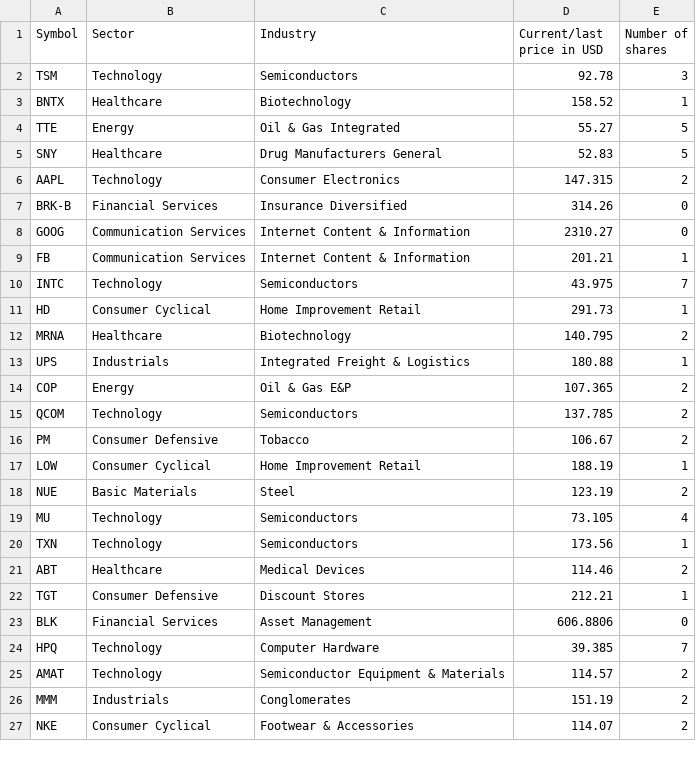
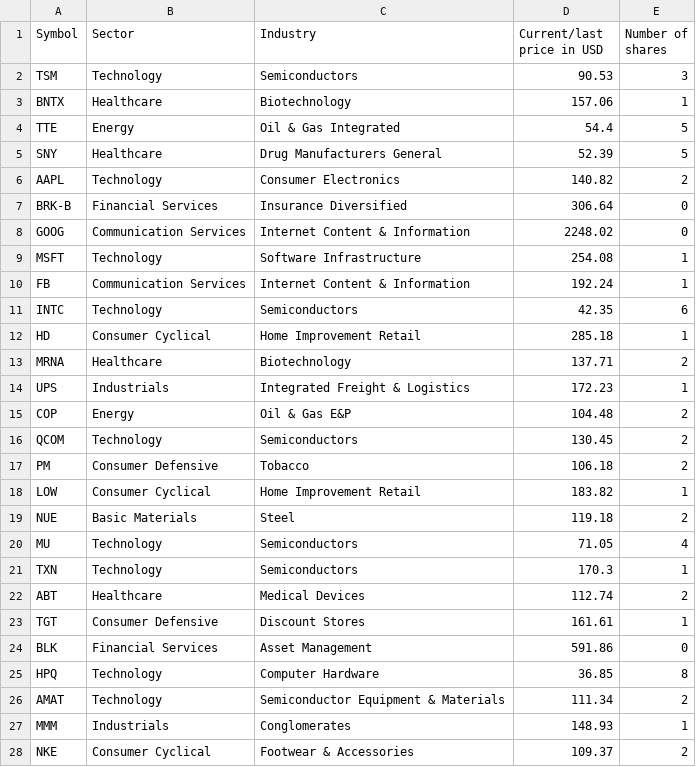
Before and after one commit to E1ko0o/MarketCapCalculator, a CSV file: results.csv, drawn as a sheet; only a part is shown; the diff covers the shown part only.

```diff
--- a/results.csv
+++ b/results.csv
@@ -1,27 +1,28 @@
 Symbol,Sector,Industry,Current/last price in USD,Number of shares
-TSM,Technology,Semiconductors,92.78,3
-BNTX,Healthcare,Biotechnology,158.52,1
-TTE,Energy,Oil & Gas Integrated,55.27,5
-SNY,Healthcare,Drug Manufacturers General,52.83,5
-AAPL,Technology,Consumer Electronics,147.315,2
-BRK-B,Financial Services,Insurance Diversified,314.26,0
-GOOG,Communication Services,Internet Content & Information,2310.27,0
-FB,Communication Services,Internet Content & Information,201.21,1
-INTC,Technology,Semiconductors,43.975,7
-HD,Consumer Cyclical,Home Improvement Retail,291.73,1
-MRNA,Healthcare,Biotechnology,140.795,2
-UPS,Industrials,Integrated Freight & Logistics,180.88,1
-COP,Energy,Oil & Gas E&P,107.365,2
-QCOM,Technology,Semiconductors,137.785,2
-PM,Consumer Defensive,Tobacco,106.67,2
-LOW,Consumer Cyclical,Home Improvement Retail,188.19,1
-NUE,Basic Materials,Steel,123.19,2
-MU,Technology,Semiconductors,73.105,4
-TXN,Technology,Semiconductors,173.56,1
-ABT,Healthcare,Medical Devices,114.46,2
-TGT,Consumer Defensive,Discount Stores,212.21,1
-BLK,Financial Services,Asset Management,606.8806,0
-HPQ,Technology,Computer Hardware,39.385,7
-AMAT,Technology,Semiconductor Equipment & Materials,114.57,2
-MMM,Industrials,Conglomerates,151.19,2
-NKE,Consumer Cyclical,Footwear & Accessories,114.07,2
+TSM,Technology,Semiconductors,90.53,3
+BNTX,Healthcare,Biotechnology,157.06,1
+TTE,Energy,Oil & Gas Integrated,54.4,5
+SNY,Healthcare,Drug Manufacturers General,52.39,5
+AAPL,Technology,Consumer Electronics,140.82,2
+BRK-B,Financial Services,Insurance Diversified,306.64,0
+GOOG,Communication Services,Internet Content & Information,2248.02,0
+MSFT,Technology,Software Infrastructure,254.08,1
+FB,Communication Services,Internet Content & Information,192.24,1
+INTC,Technology,Semiconductors,42.35,6
+HD,Consumer Cyclical,Home Improvement Retail,285.18,1
+MRNA,Healthcare,Biotechnology,137.71,2
+UPS,Industrials,Integrated Freight & Logistics,172.23,1
+COP,Energy,Oil & Gas E&P,104.48,2
+QCOM,Technology,Semiconductors,130.45,2
+PM,Consumer Defensive,Tobacco,106.18,2
+LOW,Consumer Cyclical,Home Improvement Retail,183.82,1
+NUE,Basic Materials,Steel,119.18,2
+MU,Technology,Semiconductors,71.05,4
+TXN,Technology,Semiconductors,170.3,1
+ABT,Healthcare,Medical Devices,112.74,2
+TGT,Consumer Defensive,Discount Stores,161.61,1
+BLK,Financial Services,Asset Management,591.86,0
+HPQ,Technology,Computer Hardware,36.85,8
+AMAT,Technology,Semiconductor Equipment & Materials,111.34,2
+MMM,Industrials,Conglomerates,148.93,1
+NKE,Consumer Cyclical,Footwear & Accessories,109.37,2
```
Also changed, not shown: 2 added rows and 26 edited cells elsewhere in this file, 5 other files.
